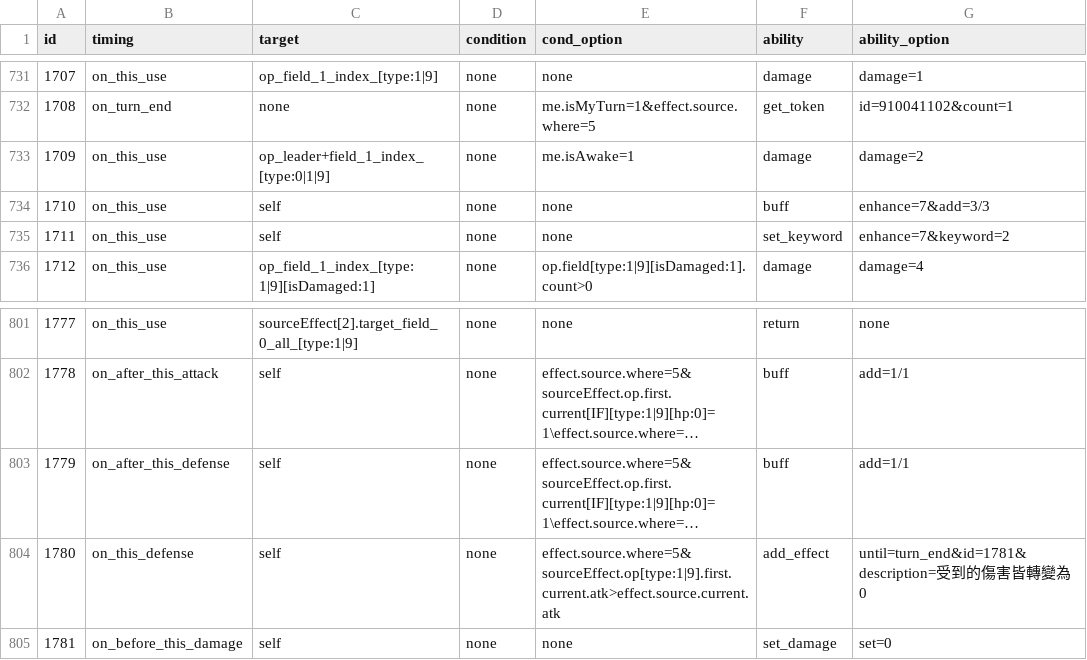
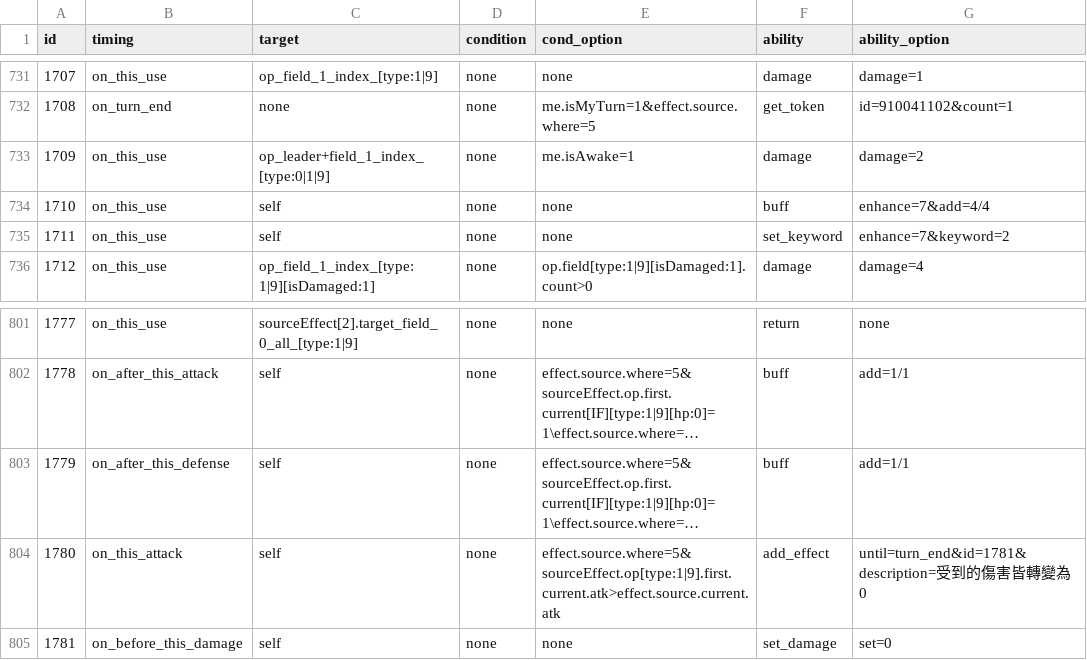
Before and after one commit to Brady29655751/SV-Cloud, a CSV file: Assets/Resources/Data/Cards/effect.csv, drawn as a sheet; only a part is shown, gaps mark what is left out; long unchanged cells end in …; the diff names each change by its address in the sheet, - before the commit and + after, or states it on an @@ line.

```diff
--- a/Assets/Resources/Data/Cards/effect.csv
+++ b/Assets/Resources/Data/Cards/effect.csv
-G734 (ability_option): enhance=7&add=3/3
+G734 (ability_option): enhance=7&add=4/4
-B804 (timing): on_this_defense
+B804 (timing): on_this_attack
```
Also changed, not shown: Assets/Resources/Data/Cards/description.csv, Assets/Resources/Data/Cards/info.csv, 10 other files.
